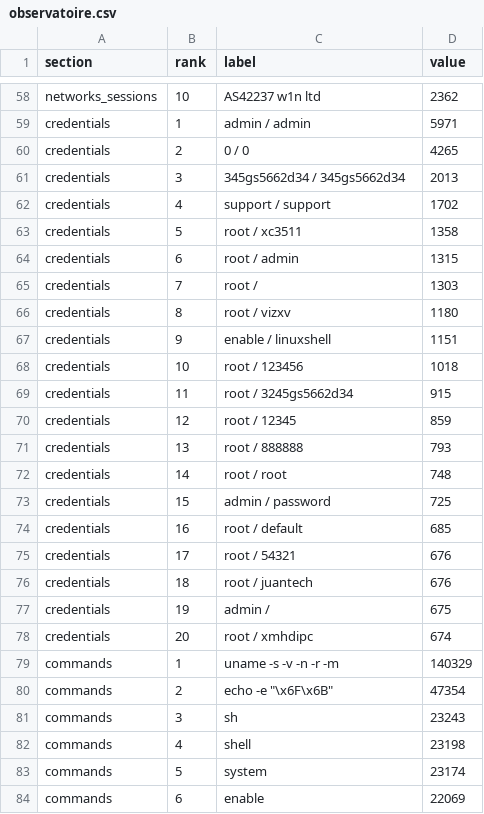
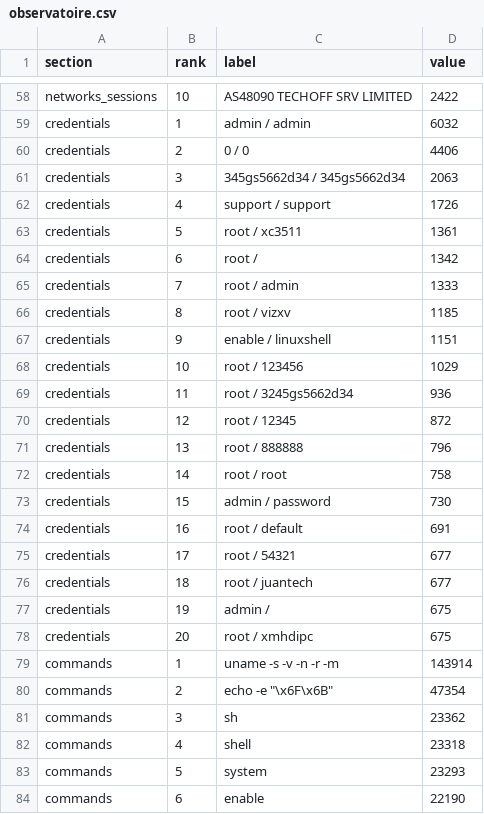
Before and after one commit to Goodbytes-cyber/honeypot-observatory, a CSV file: data/observatoire.csv, drawn as a sheet; only a part is shown, gaps mark what is left out; the diff covers the shown part only; the diff names each change by its address in the sheet, - before the commit and + after, or states it on an @@ line.

```diff
--- a/data/observatoire.csv
+++ b/data/observatoire.csv
-C58 (label): AS42237 w1n ltd
+C58 (label): AS48090 TECHOFF SRV LIMITED
-D58 (value): 2362
+D58 (value): 2422
-D59 (value): 5971
+D59 (value): 6032
-D60 (value): 4265
+D60 (value): 4406
-D61 (value): 2013
+D61 (value): 2063
-D62 (value): 1702
+D62 (value): 1726
-D63 (value): 1358
+D63 (value): 1361
-C64 (label): root / admin
+C64 (label): root /
-D64 (value): 1315
+D64 (value): 1342
-C65 (label): root /
+C65 (label): root / admin
-D65 (value): 1303
+D65 (value): 1333
-D66 (value): 1180
+D66 (value): 1185
-D68 (value): 1018
+D68 (value): 1029
-D69 (value): 915
+D69 (value): 936
-D70 (value): 859
+D70 (value): 872
-D71 (value): 793
+D71 (value): 796
-D72 (value): 748
+D72 (value): 758
-D73 (value): 725
+D73 (value): 730
-D74 (value): 685
+D74 (value): 691
-D75:D76 (value): 676
+D75:D76 (value): 677
-D78 (value): 674
+D78 (value): 675
-D79 (value): 140329
+D79 (value): 143914
-D81 (value): 23243
+D81 (value): 23362
-D82 (value): 23198
+D82 (value): 23318
-D83 (value): 23174
+D83 (value): 23293
-D84 (value): 22069
+D84 (value): 22190
```
Also changed, not shown: 60 edited cells elsewhere in this file, 1 other file.
